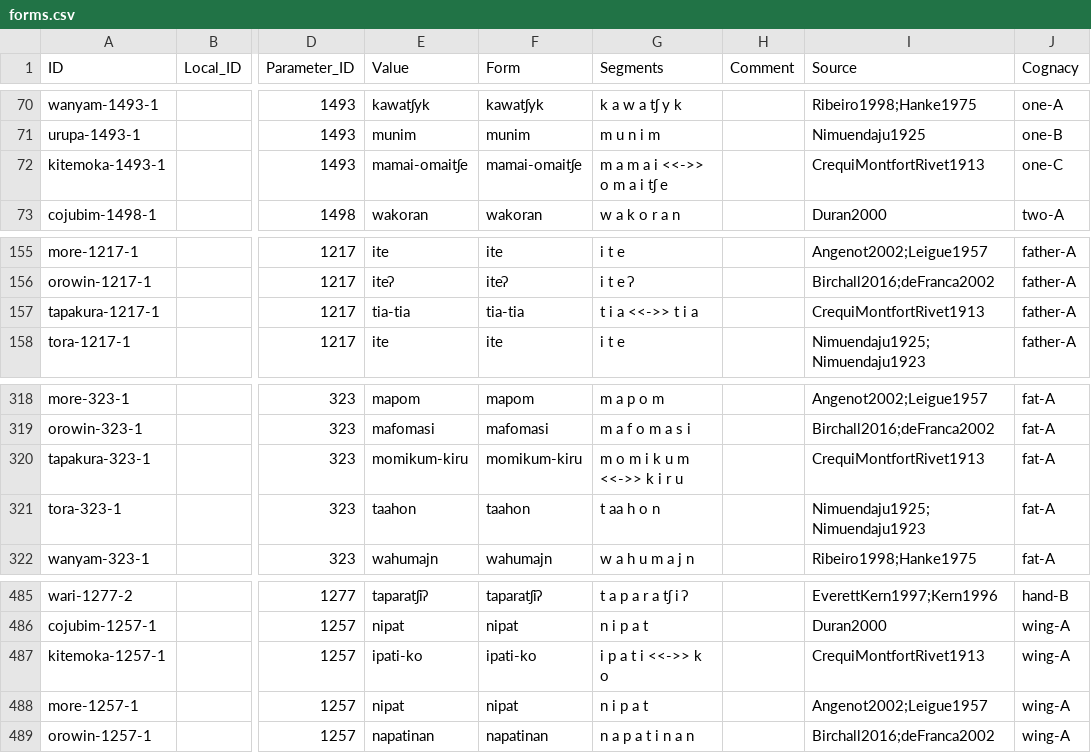
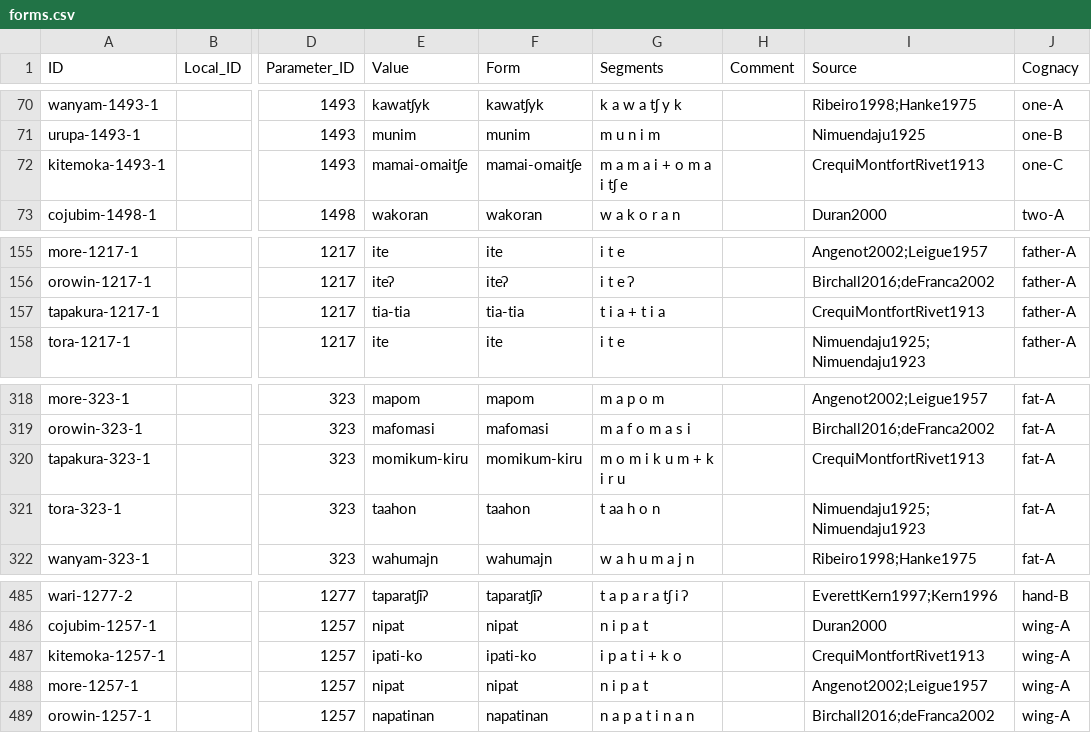
Before and after one commit to lexibank/birchallchapacuran, a CSV file: cldf/forms.csv, drawn as a sheet; only a part is shown, gaps mark what is left out; the diff names each change by its address in the sheet, - before the commit and + after, or states it on an @@ line.

```diff
--- a/cldf/forms.csv
+++ b/cldf/forms.csv
-G72 (Segments): m a m a i <<->> o m a i tʃ e
+G72 (Segments): m a m a i + o m a i tʃ e
-G157 (Segments): t i a <<->> t i a
+G157 (Segments): t i a + t i a
-G320 (Segments): m o m i k u m <<->> k i r u
+G320 (Segments): m o m i k u m + k i r u
-G487 (Segments): i p a t i <<->> k o
+G487 (Segments): i p a t i + k o
```
Also changed, not shown: etc/orthography.tsv, 3 other files.
